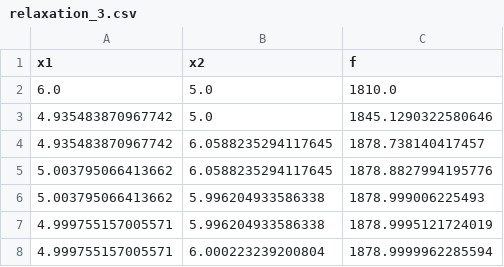
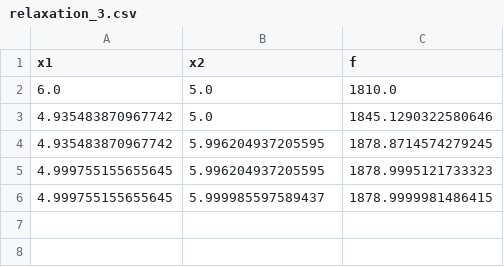
Before and after one commit to vaddya/system-analysis, a CSV file: lab3/data/relaxation_3.csv, drawn as a sheet; removed rows and columns are numbered as before the commit, all else as after; the diff names each change by its address in the sheet, - before the commit and + after, or states it on an @@ line.

```diff
--- a/lab3/data/relaxation_3.csv
+++ b/lab3/data/relaxation_3.csv
-row 4: 4.935483870967742 | 6.0588235294117645 | 1878.738140417457
-row 5: 5.003795066413662 | 6.0588235294117645 | 1878.8827994195776
-row 6: 5.003795066413662 | 5.996204933586338 | 1878.999006225493
-row 7: 4.999755157005571 | 5.996204933586338 | 1878.9995121724019
-row 8: 4.999755157005571 | 6.000223239200804 | 1878.9999962285594
+row 4: 4.935483870967742 | 5.996204937205595 | 1878.8714574279245
+row 5: 4.999755155655645 | 5.996204937205595 | 1878.9995121733323
+row 6: 4.999755155655645 | 5.999985597589437 | 1878.9999981486415
```
Also changed, not shown: lab3/data/relaxation_1.csv, lab3/data/relaxation_2.csv, 15 other files.
